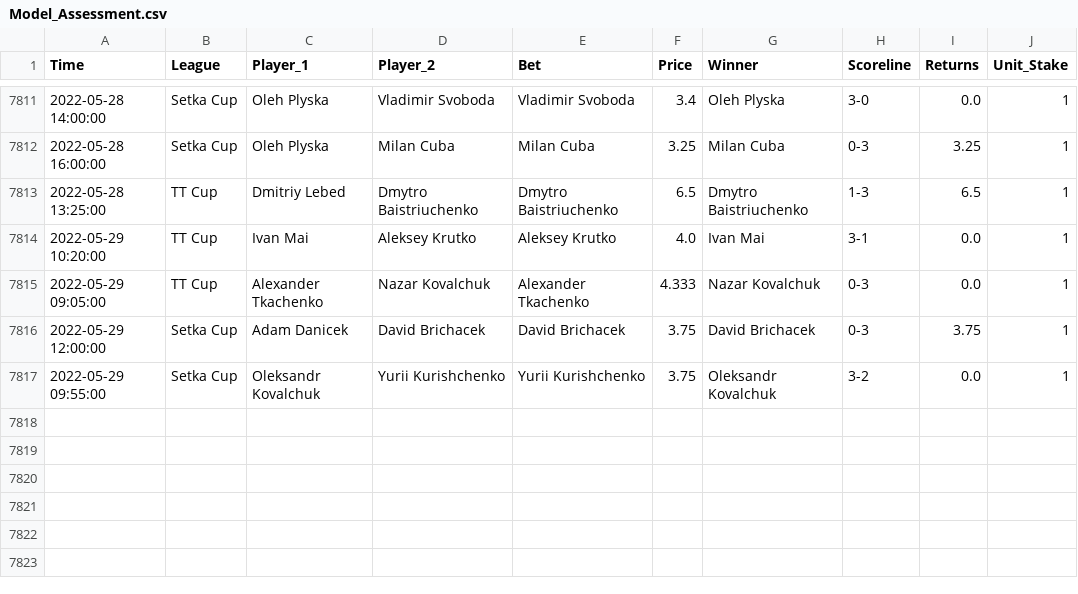
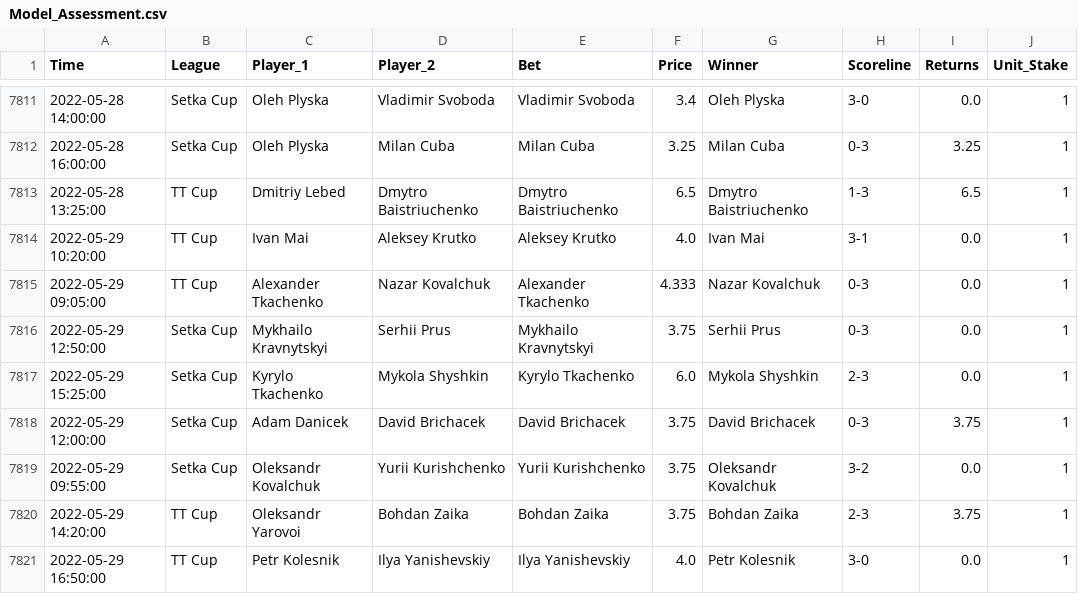
Before and after one commit to tomfothergill/tabletennis, a CSV file: Model_Assessment.csv, drawn as a sheet; only a part is shown, gaps mark what is left out; the diff names each change by its address in the sheet, - before the commit and + after, or states it on an @@ line.

Commit message:
committing files

```diff
--- a/Model_Assessment.csv
+++ b/Model_Assessment.csv
+row 7816: 2022-05-29 12:50:00 | Setka Cup | Mykhailo Kravnytskyi | Serhii Prus | Mykhailo Kravnytskyi | 3.75 | Serhii Prus | 0-3 | 0.0 | 1
+row 7817: 2022-05-29 15:25:00 | Setka Cup | Kyrylo Tkachenko | Mykola Shyshkin | Kyrylo Tkachenko | 6.0 | Mykola Shyshkin | 2-3 | 0.0 | 1
+row 7820: 2022-05-29 14:20:00 | TT Cup | Oleksandr Yarovoi | Bohdan Zaika | Bohdan Zaika | 3.75 | Bohdan Zaika | 2-3 | 3.75 | 1
+row 7821: 2022-05-29 16:50:00 | TT Cup | Petr Kolesnik | Ilya Yanishevskiy | Ilya Yanishevskiy | 4.0 | Petr Kolesnik | 3-0 | 0.0 | 1
```
